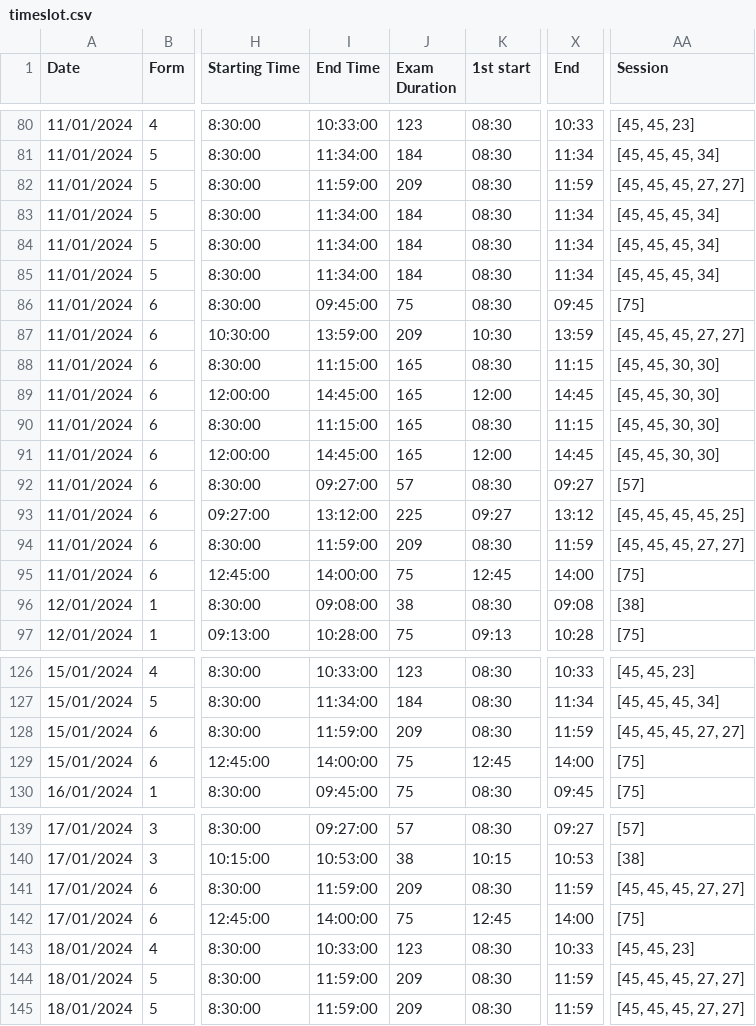
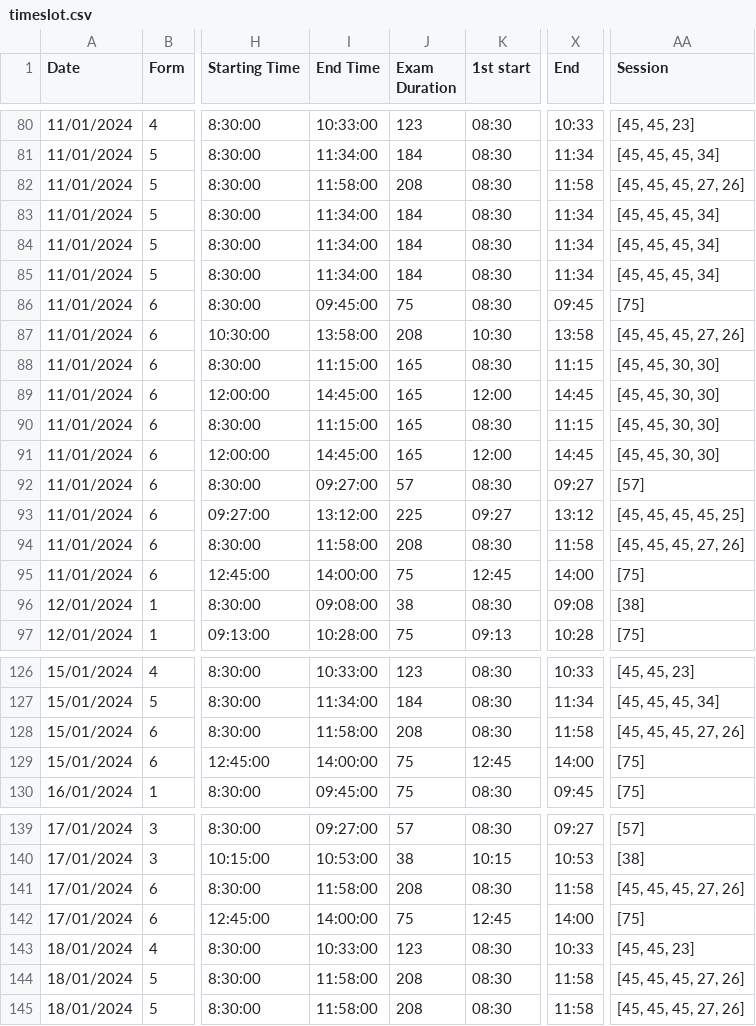
Before and after one commit to tomkwok0415/ExamScheduler, a CSV file: Timeslot/Output/timeslot.csv, drawn as a sheet; only a part is shown, gaps mark what is left out; the diff names each change by its address in the sheet, - before the commit and + after, or states it on an @@ line.

Commit message:
debug duration 188 to [45, 45, 45, 27, 26]

```diff
--- a/Timeslot/Output/timeslot.csv
+++ b/Timeslot/Output/timeslot.csv
-I82 (End Time): 11:59:00
+I82 (End Time): 11:58:00
-J82 (Exam Duration): 209
+J82 (Exam Duration): 208
-X82 (End): 11:59
+X82 (End): 11:58
-AA82 (Session): [45, 45, 45, 27, 27]
+AA82 (Session): [45, 45, 45, 27, 26]
-I87 (End Time): 13:59:00
+I87 (End Time): 13:58:00
-J87 (Exam Duration): 209
+J87 (Exam Duration): 208
-X87 (End): 13:59
+X87 (End): 13:58
-AA87 (Session): [45, 45, 45, 27, 27]
+AA87 (Session): [45, 45, 45, 27, 26]
-I94 (End Time): 11:59:00
+I94 (End Time): 11:58:00
-J94 (Exam Duration): 209
+J94 (Exam Duration): 208
-X94 (End): 11:59
+X94 (End): 11:58
-AA94 (Session): [45, 45, 45, 27, 27]
+AA94 (Session): [45, 45, 45, 27, 26]
-I128 (End Time): 11:59:00
+I128 (End Time): 11:58:00
-J128 (Exam Duration): 209
+J128 (Exam Duration): 208
-X128 (End): 11:59
+X128 (End): 11:58
-AA128 (Session): [45, 45, 45, 27, 27]
+AA128 (Session): [45, 45, 45, 27, 26]
-I141 (End Time): 11:59:00
+I141 (End Time): 11:58:00
-J141 (Exam Duration): 209
+J141 (Exam Duration): 208
-X141 (End): 11:59
+X141 (End): 11:58
-AA141 (Session): [45, 45, 45, 27, 27]
+AA141 (Session): [45, 45, 45, 27, 26]
-I144:I145 (End Time): 11:59:00
+I144:I145 (End Time): 11:58:00
-J144:J145 (Exam Duration): 209
+J144:J145 (Exam Duration): 208
-X144:X145 (End): 11:59
+X144:X145 (End): 11:58
-AA144:AA145 (Session): [45, 45, 45, 27, 27]
+AA144:AA145 (Session): [45, 45, 45, 27, 26]
```
Also changed, not shown: 1 other file.
